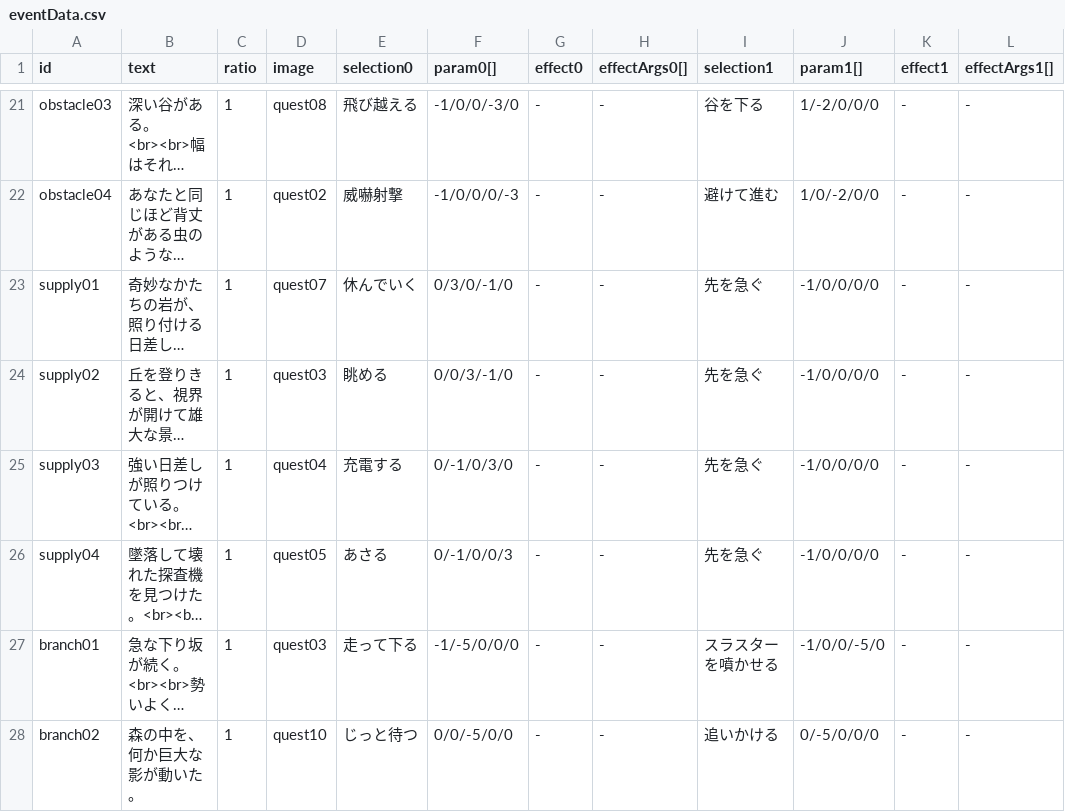
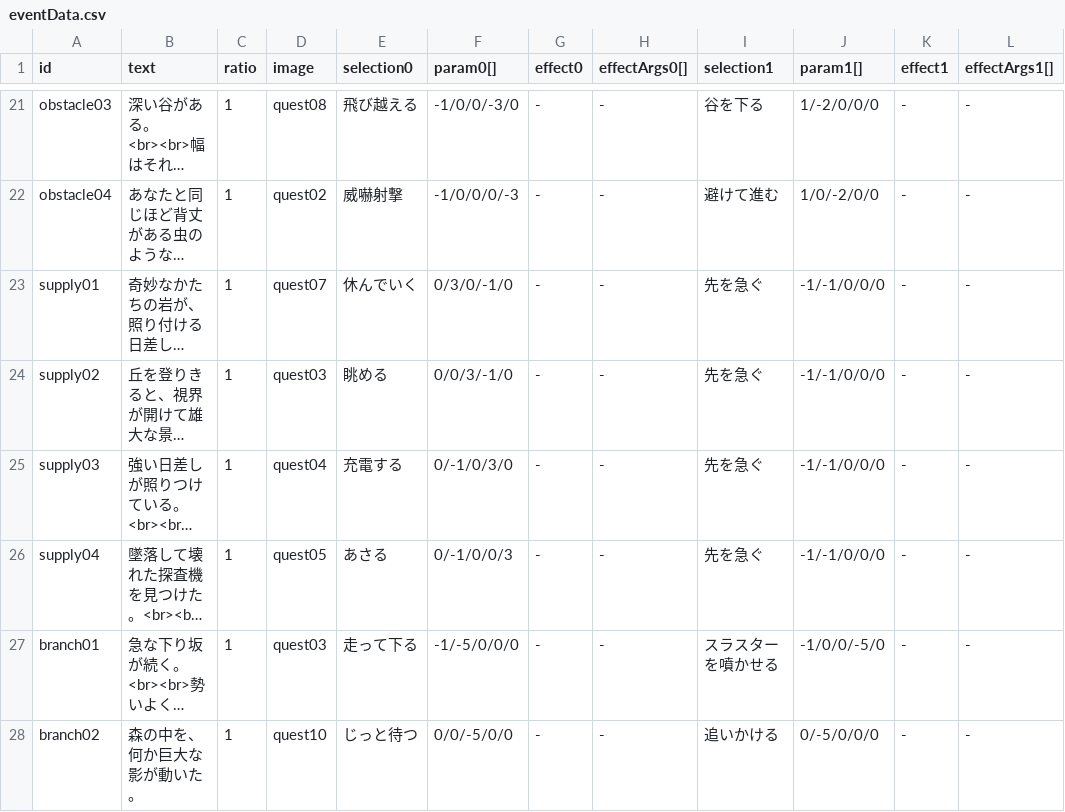
Before and after one commit to KazuhideOka/alternative, a CSV file: resources/data/event/eventData.csv, drawn as a sheet; only a part is shown, gaps mark what is left out; long unchanged cells end in …; the diff names each change by its address in the sheet, - before the commit and + after, or states it on an @@ line.

Commit message:
update event data

```diff
--- a/resources/data/event/eventData.csv
+++ b/resources/data/event/eventData.csv
-J23:J26 (param1[]): -1/0/0/0/0
+J23:J26 (param1[]): -1/-1/0/0/0
```
